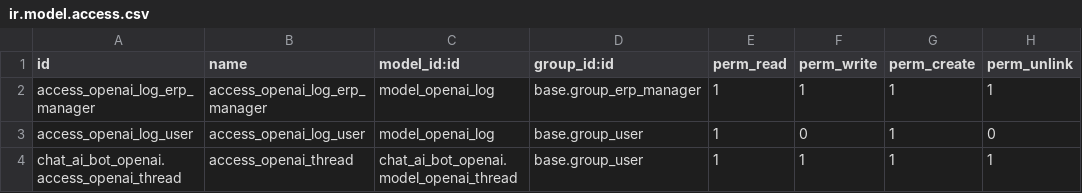
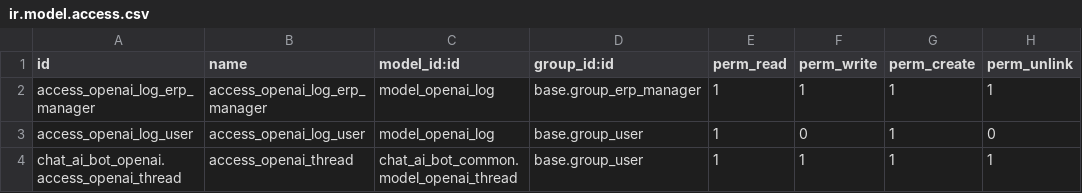
Before and after one commit to vertelab/odoo-ai, a CSV file: chat_ai_bot_common/security/ir.model.access.csv, drawn as a sheet.

Commit message:
bug with security file and dependcies

```diff
--- a/chat_ai_bot_common/security/ir.model.access.csv
+++ b/chat_ai_bot_common/security/ir.model.access.csv
@@ -3,2 +3,2 @@ access_openai_log_erp_manager,access_openai_log_erp_manager,model_openai_log,bas
 access_openai_log_user,access_openai_log_user,model_openai_log,base.group_user,1,0,1,0
-chat_ai_bot_openai.access_openai_thread,access_openai_thread,chat_ai_bot_openai.model_openai_thread,base.group_user,1,1,1,1
+chat_ai_bot_openai.access_openai_thread,access_openai_thread,chat_ai_bot_common.model_openai_thread,base.group_user,1,1,1,1
```
Also changed, not shown: 1 other file.
